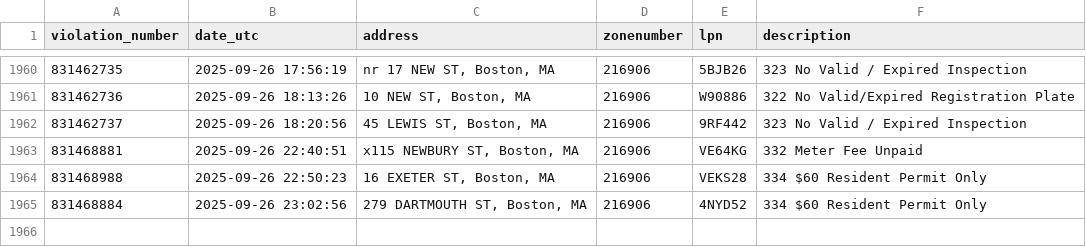
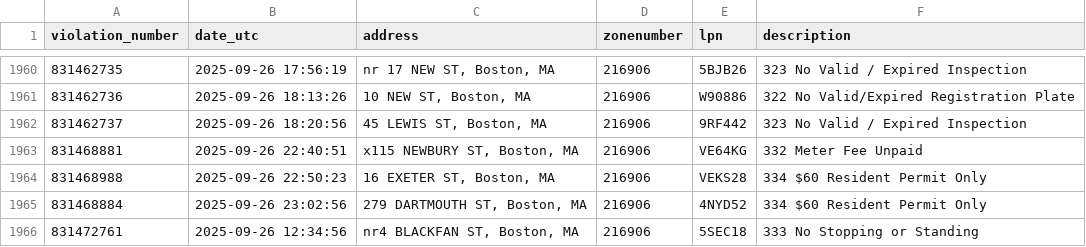
Before and after one commit to jack898/PollingAuto, a CSV file: filtered_boston_tickets.csv, drawn as a sheet; only a part is shown, gaps mark what is left out; the diff names each change by its address in the sheet, - before the commit and + after, or states it on an @@ line.

```diff
--- a/filtered_boston_tickets.csv
+++ b/filtered_boston_tickets.csv
+row 1966: 831472761 | 2025-09-26 12:34:56 | nr4 BLACKFAN ST, Boston, MA | 216906 | 5SEC18 | 333 No Stopping or Standing
```
Also changed, not shown: 3 other files.
